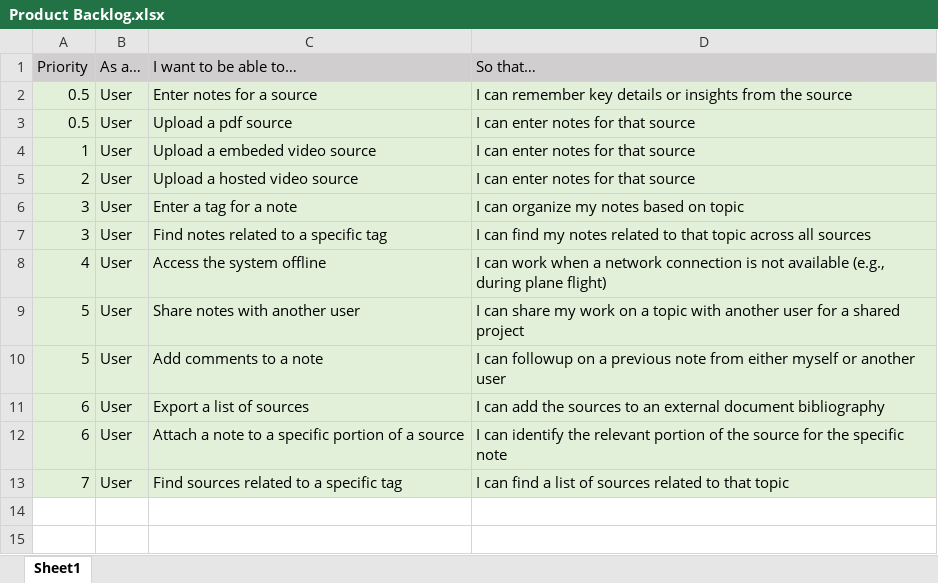
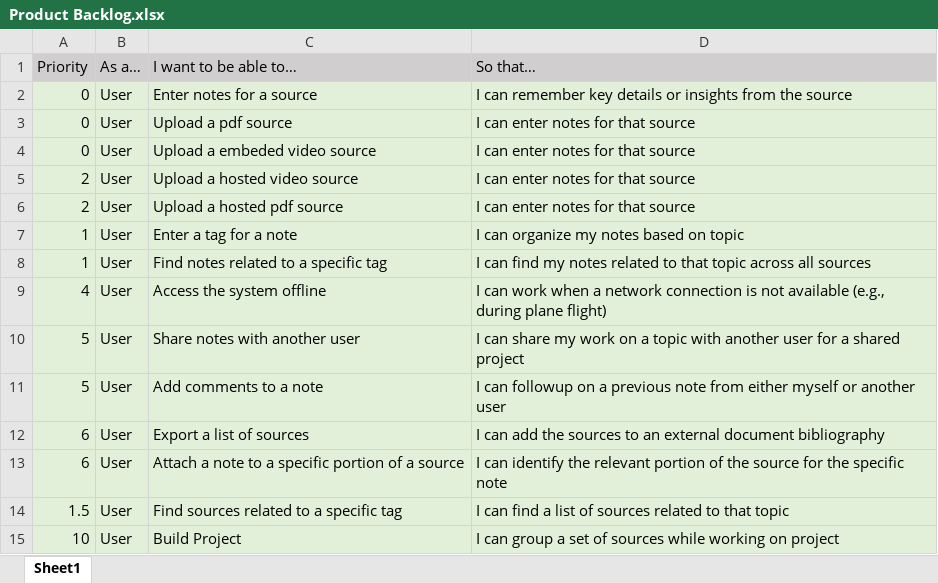
Before and after one commit to Cwill124/Group3Spring2024Capstone, an Excel workbook: documentation/productBacklog/Product Backlog.xlsx, sheet Sheet1, drawn as a sheet; values as stored, in another font and other column widths than the file's, no borders; addresses are those after the commit; the diff names each change by its address in the sheet, - before the commit and + after, or states it on an @@ line.

Commit message:
new backlog and updated wireframes
I updated the wireframes and ERD diagram because they need to match upcoming changes to the system

-Corey Williams

```diff
--- a/documentation/productBacklog/Product Backlog.xlsx (sheet Sheet1)
+++ b/documentation/productBacklog/Product Backlog.xlsx (sheet Sheet1)
-A2:A3 (Priority): 0.5
+A2:A3 (Priority): 0
-A4 (Priority): 1
+A4 (Priority): 0
+row 6: 2 | User | Upload a hosted pdf source | I can enter notes for that source
-A7:A8 (Priority): 3
+A7:A8 (Priority): 1
-A14 (Priority): 7
+A14 (Priority): 1.5
+row 15: 10 | User | Build Project | I can group a set of sources while working on project
```
Also changed, not shown: 4 other files.
